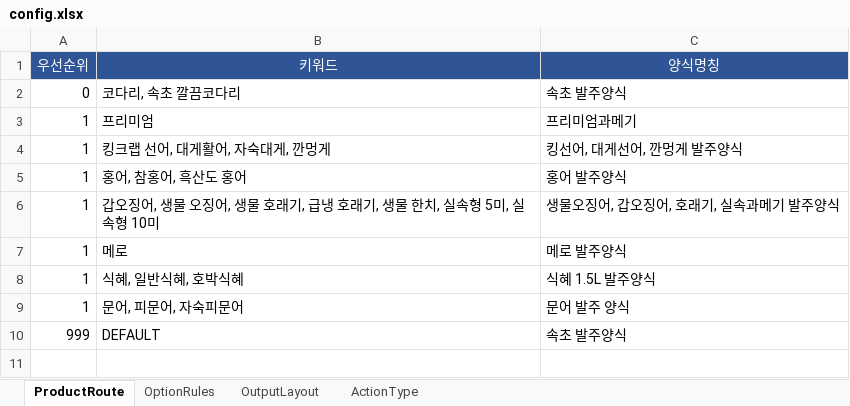
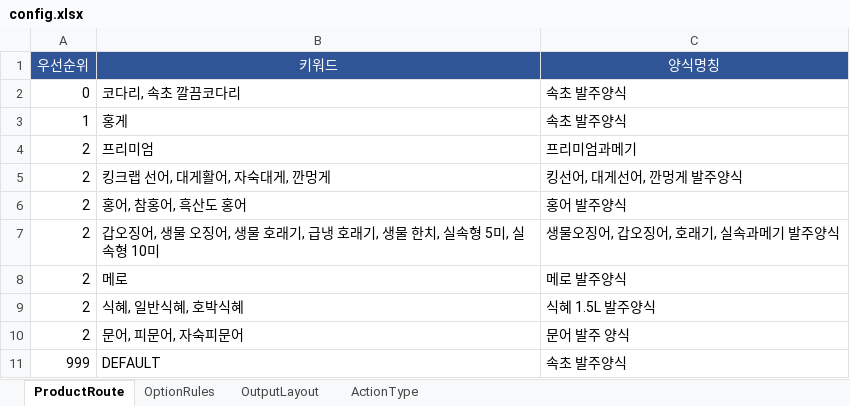
Before and after one commit to faulmann0435/Naver-RPA-v2.0, an Excel workbook: config.xlsx, sheet ProductRoute, drawn as a sheet; values as stored, in another font and other column widths than the file's, no borders; addresses are those after the commit; the diff names each change by its address in the sheet, - before the commit and + after, or states it on an @@ line.

Commit message:
Add files via upload

```diff
--- a/config.xlsx (sheet ProductRoute)
+++ b/config.xlsx (sheet ProductRoute)
+row 3: 1 | 홍게 | 속초 발주양식
-A4:A10 (우선순위): 1
+A4:A10 (우선순위): 2
```
